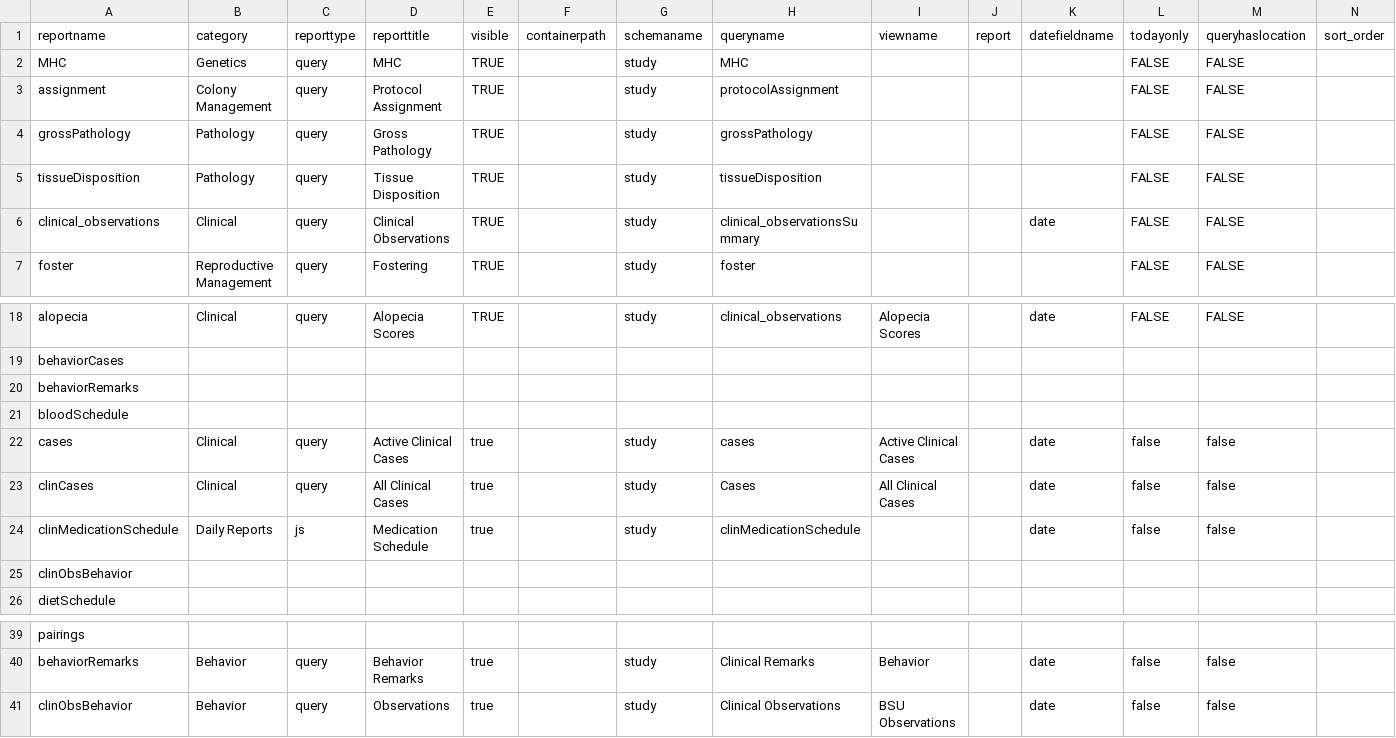
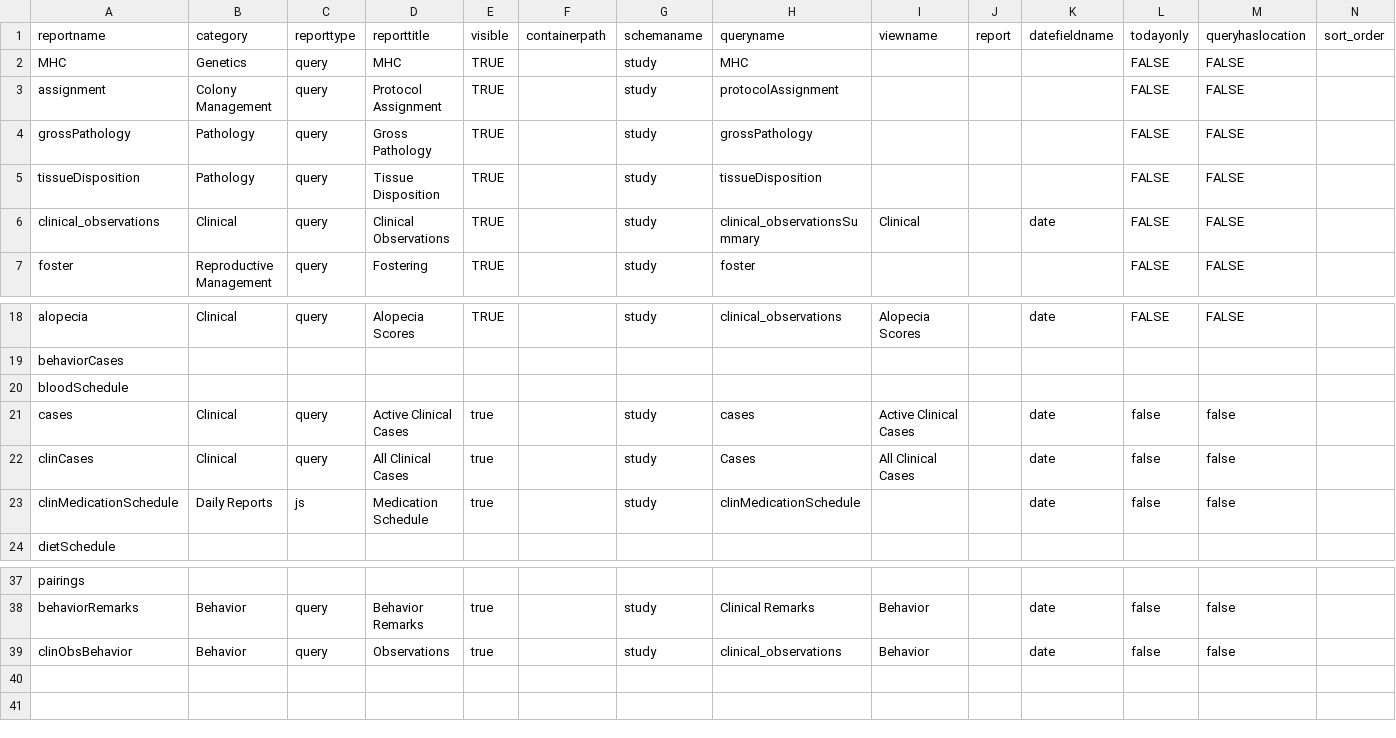
Before and after one commit to LabKey/nircEHRModules, a TSV file: nirc_ehr/resources/reports/additionalReports.tsv, drawn as a sheet; only a part is shown, gaps mark what is left out; removed rows and columns are numbered as before the commit, all else as after; rows hold the shown columns only; the diff names each change by its address in the sheet, - before the commit and + after, or states it on an @@ line.

```diff
--- a/nirc_ehr/resources/reports/additionalReports.tsv
+++ b/nirc_ehr/resources/reports/additionalReports.tsv
-I6 (viewname): (empty)
+I6 (viewname): Clinical
-row 20: behaviorRemarks
-row 25: clinObsBehavior
-H39 (queryname): Clinical Observations
+H39 (queryname): clinical_observations
-I39 (viewname): BSU Observations
+I39 (viewname): Behavior
```
Also changed, not shown: 4 other files.
